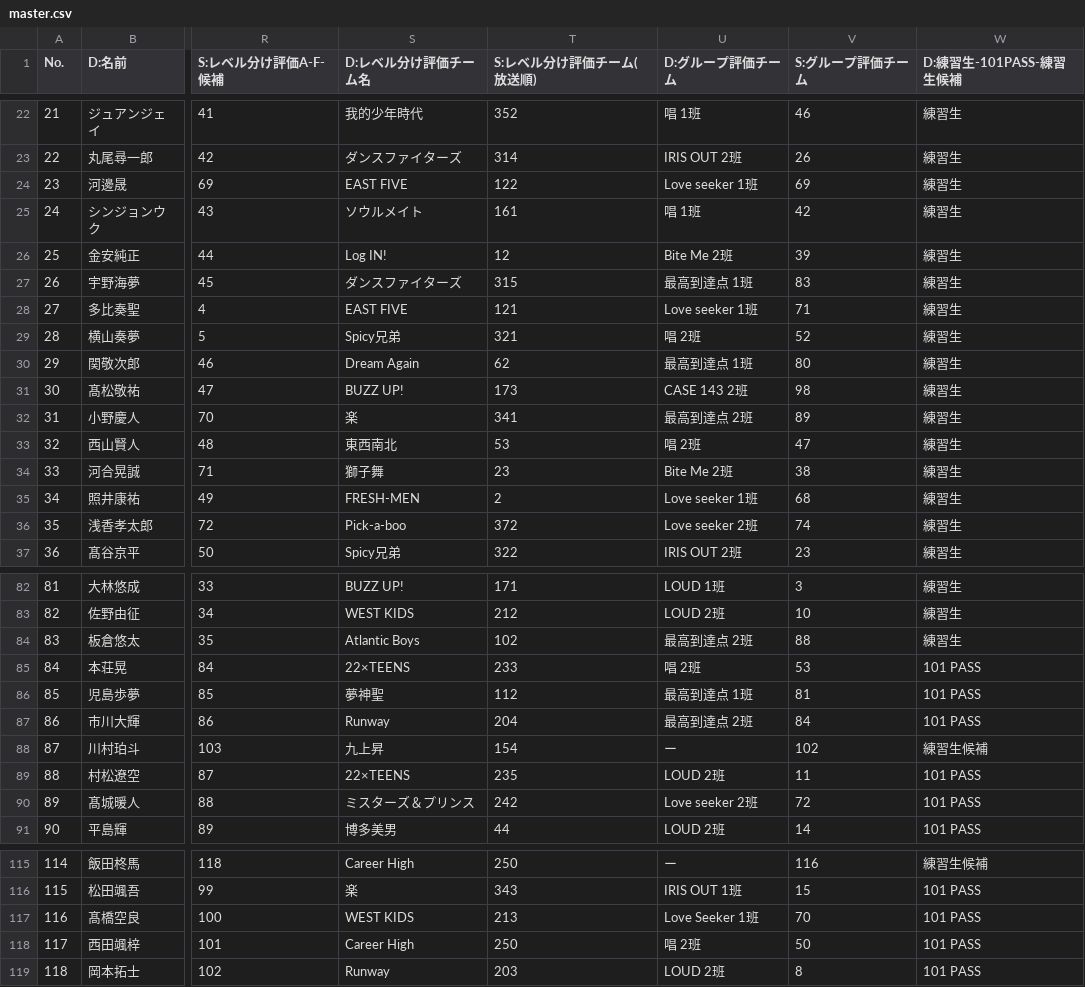
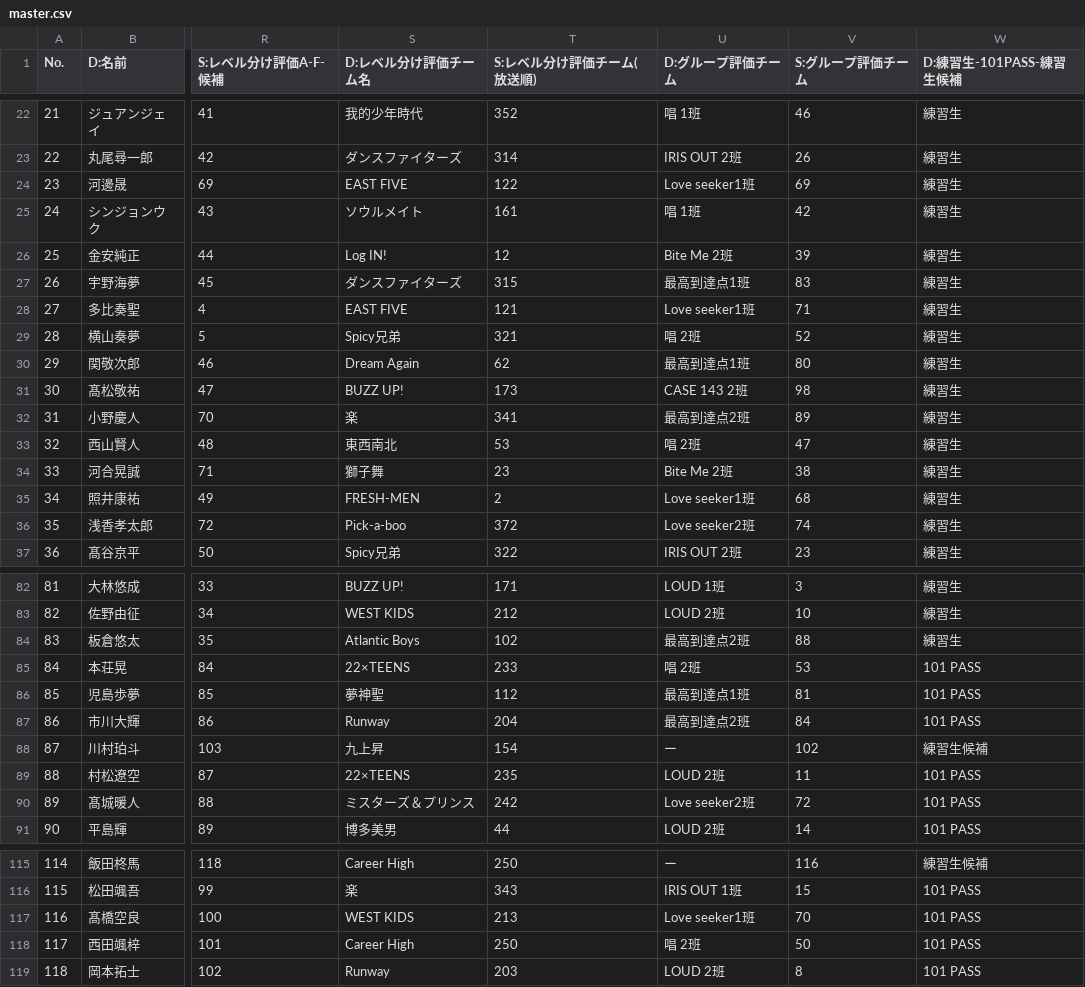
Before and after one commit to pickmeup-s/produce101-shinsekai-pick, a CSV file: data/master.csv, drawn as a sheet; only a part is shown, gaps mark what is left out; the diff covers the shown part only; the diff names each change by its address in the sheet, - before the commit and + after, or states it on an @@ line.

Commit message:
Update master.csv

```diff
--- a/data/master.csv
+++ b/data/master.csv
-U24 (D:グループ評価チーム): Love seeker 1班
+U24 (D:グループ評価チーム): Love seeker1班
-U27 (D:グループ評価チーム): 最高到達点 1班
+U27 (D:グループ評価チーム): 最高到達点1班
-U28 (D:グループ評価チーム): Love seeker 1班
+U28 (D:グループ評価チーム): Love seeker1班
-U30 (D:グループ評価チーム): 最高到達点 1班
+U30 (D:グループ評価チーム): 最高到達点1班
-U32 (D:グループ評価チーム): 最高到達点 2班
+U32 (D:グループ評価チーム): 最高到達点2班
-U35 (D:グループ評価チーム): Love seeker 1班
+U35 (D:グループ評価チーム): Love seeker1班
-U36 (D:グループ評価チーム): Love seeker 2班
+U36 (D:グループ評価チーム): Love seeker2班
-U84 (D:グループ評価チーム): 最高到達点 2班
+U84 (D:グループ評価チーム): 最高到達点2班
-U86 (D:グループ評価チーム): 最高到達点 1班
+U86 (D:グループ評価チーム): 最高到達点1班
-U87 (D:グループ評価チーム): 最高到達点 2班
+U87 (D:グループ評価チーム): 最高到達点2班
-U90 (D:グループ評価チーム): Love seeker 2班
+U90 (D:グループ評価チーム): Love seeker2班
-U117 (D:グループ評価チーム): Love Seeker 1班
+U117 (D:グループ評価チーム): Love seeker1班
```
Also changed, not shown: 12 edited cells elsewhere in this file.
